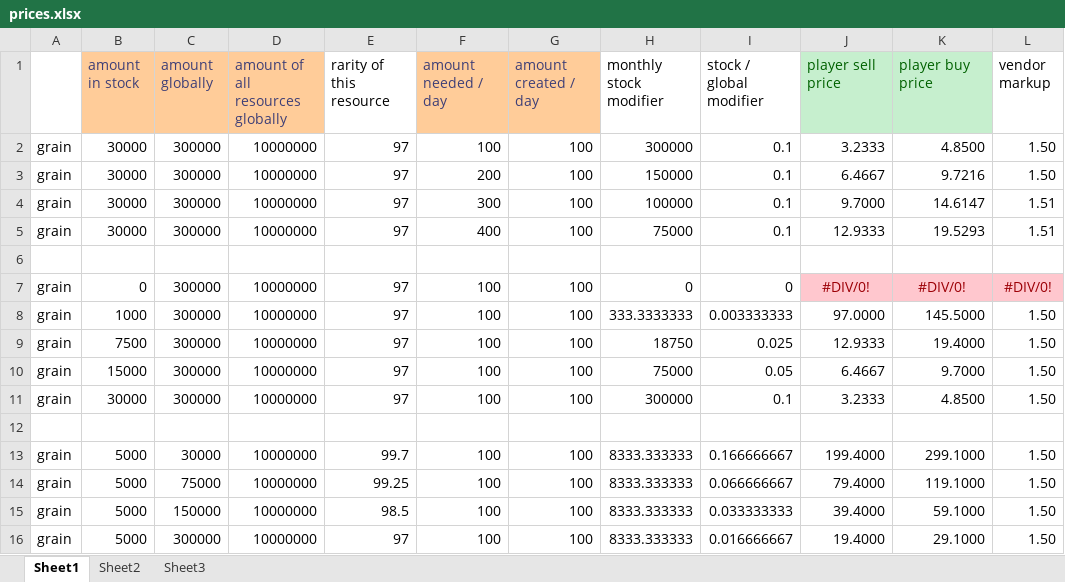
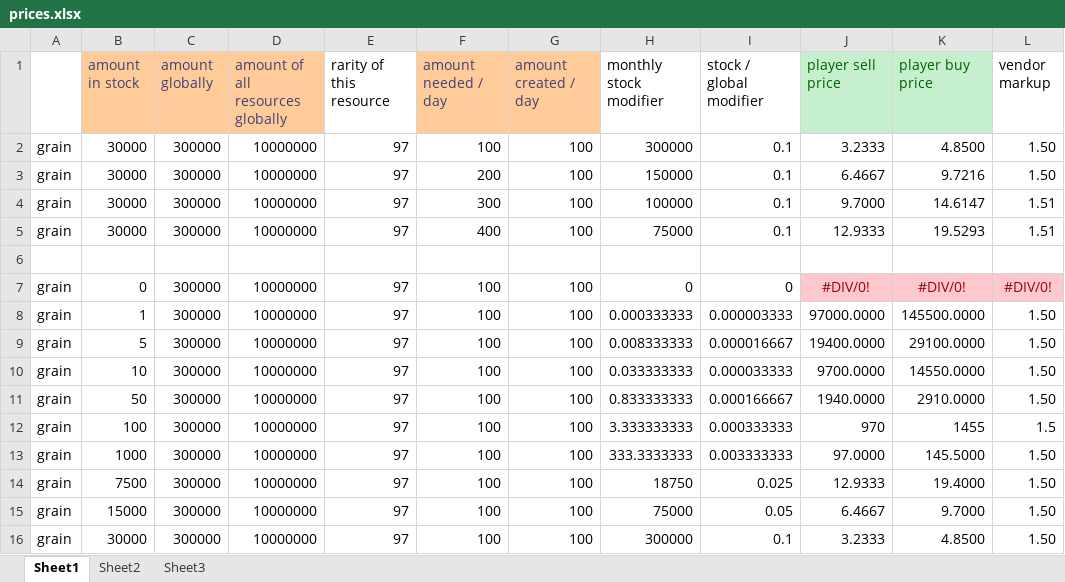
Before and after one commit to johnholtripley/Autumn-Earth, an Excel workbook: development/mini games/economy/prices.xlsx, sheet Sheet1, drawn as a sheet; only a part is shown; the shorter side is filled out with more unchanged rows; values as stored, in another font and other column widths than the file's, no borders; the diff names each change by its address in the sheet, - before the commit and + after, or states it on an @@ line.

```diff
--- a/development/mini games/economy/prices.xlsx (sheet Sheet1)
+++ b/development/mini games/economy/prices.xlsx (sheet Sheet1)
+row 8: grain | 1 | 300000 | 10000000 | 97 | 100 | 100 | 0.000333333 | 0.000003333 | 97000.0000 | 145500.0000 | 1.50
+row 9: grain | 5 | 300000 | 10000000 | 97 | 100 | 100 | 0.008333333 | 0.000016667 | 19400.0000 | 29100.0000 | 1.50
+row 10: grain | 10 | 300000 | 10000000 | 97 | 100 | 100 | 0.033333333 | 0.000033333 | 9700.0000 | 14550.0000 | 1.50
+row 11: grain | 50 | 300000 | 10000000 | 97 | 100 | 100 | 0.833333333 | 0.000166667 | 1940.0000 | 2910.0000 | 1.50
+row 12: grain | 100 | 300000 | 10000000 | 97 | 100 | 100 | 3.333333333 | 0.000333333 | 970 | 1455 | 1.5
```
Also changed, not shown: 1 other file.
